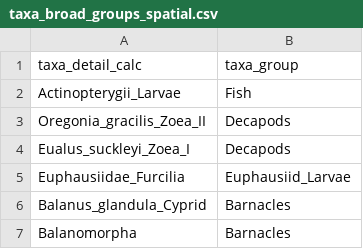
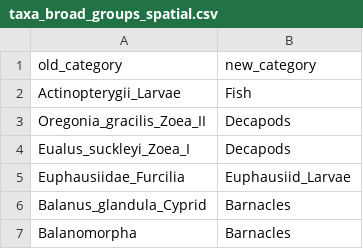
Before and after one commit to vanzahner/pink-chum-diets, a CSV file: data/taxa_broad_groups_spatial.csv, drawn as a sheet; only a part is shown.

Commit message:
update % prey composition bar graph for spatial

```diff
--- a/data/taxa_broad_groups_spatial.csv
+++ b/data/taxa_broad_groups_spatial.csv
@@ -1,2 +1,2 @@
-taxa_detail_calc,taxa_group
+old_category,new_category
 Actinopterygii_Larvae,Fish
```
Also changed, not shown: 3 other files.
